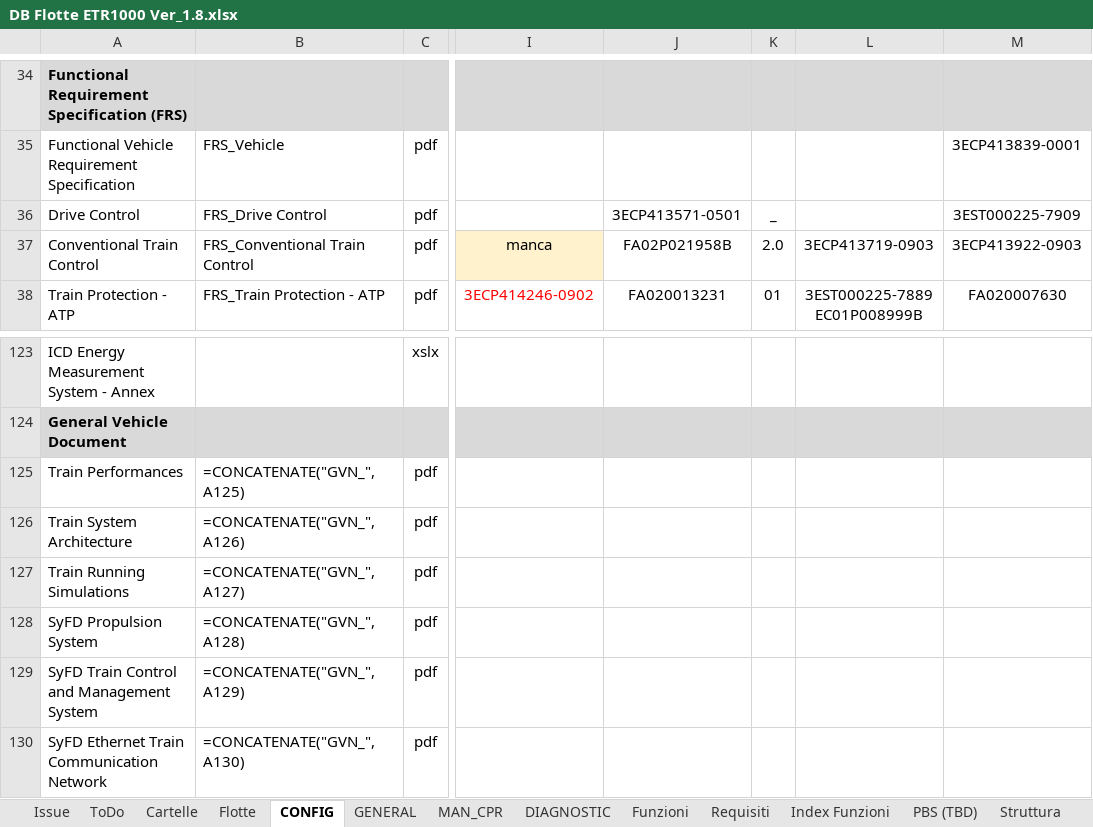
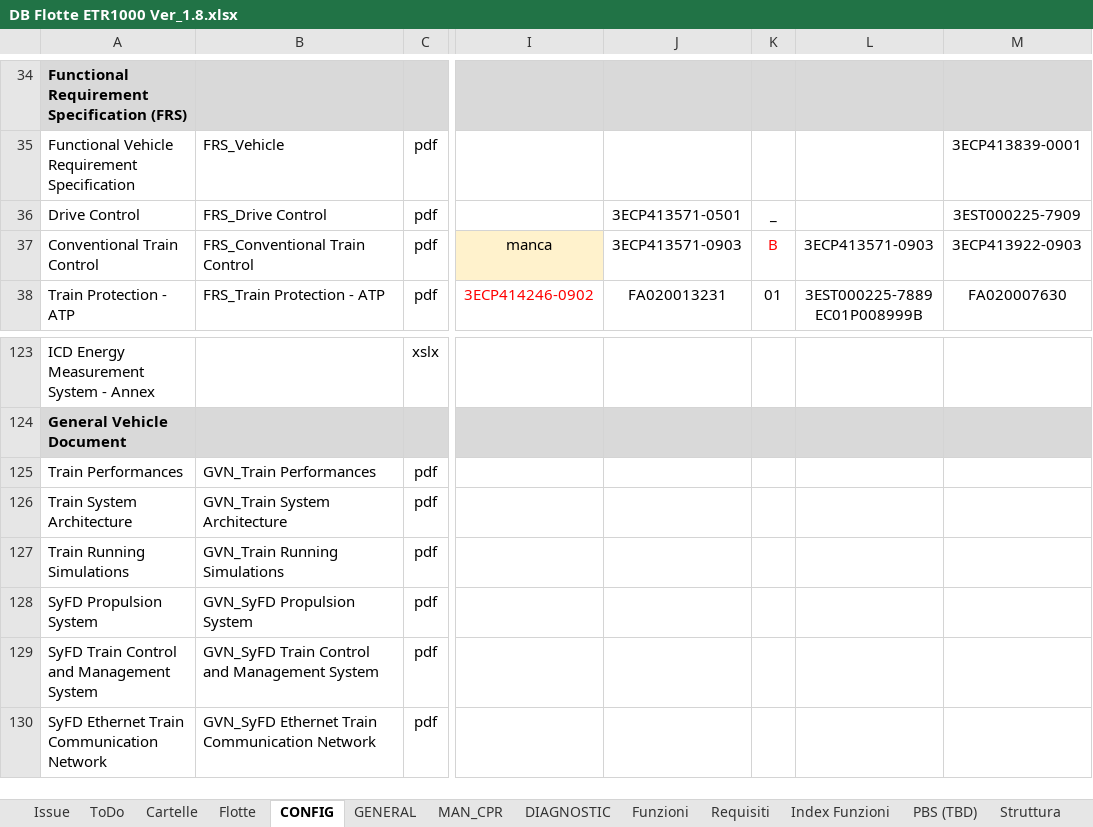
Before and after one commit to Casinski/AskTrainMind, an Excel workbook: DB Flotte ETR1000 Ver_1.8.xlsx, sheet CONFIG, drawn as a sheet; only a part is shown, gaps mark what is left out; values as stored, in another font and other column widths than the file's, no borders; formulas without a stored value are shown as written; the diff names each change by its address in the sheet, - before the commit and + after, or states it on an @@ line.

```diff
--- a/DB Flotte ETR1000 Ver_1.8.xlsx (sheet CONFIG)
+++ b/DB Flotte ETR1000 Ver_1.8.xlsx (sheet CONFIG)
-J37: FA02P021958B
+J37: 3ECP413571-0903
-K37: 2.0
+K37: B
-K37 text colour: black
+K37 text colour: #FF0000
-L37: 3ECP413719-0903
+L37: 3ECP413571-0903
-B125: =CONCATENATE("GVN_",A125)
+B125: GVN_Train Performances
-B126: =CONCATENATE("GVN_",A126)
+B126: GVN_Train System Architecture
-B127: =CONCATENATE("GVN_",A127)
+B127: GVN_Train Running Simulations
-B128: =CONCATENATE("GVN_",A128)
+B128: GVN_SyFD Propulsion System
-B129: =CONCATENATE("GVN_",A129)
+B129: GVN_SyFD Train Control and Management System
-B130: =CONCATENATE("GVN_",A130)
+B130: GVN_SyFD Ethernet Train Communication Network
```
Also changed, not shown: sheet Funzioni, sheet Index Funzioni, sheet MAN_CPR, sheet LINK F, sheet Cartelle, sheet Flotte, hidden cells, 1 other file.
